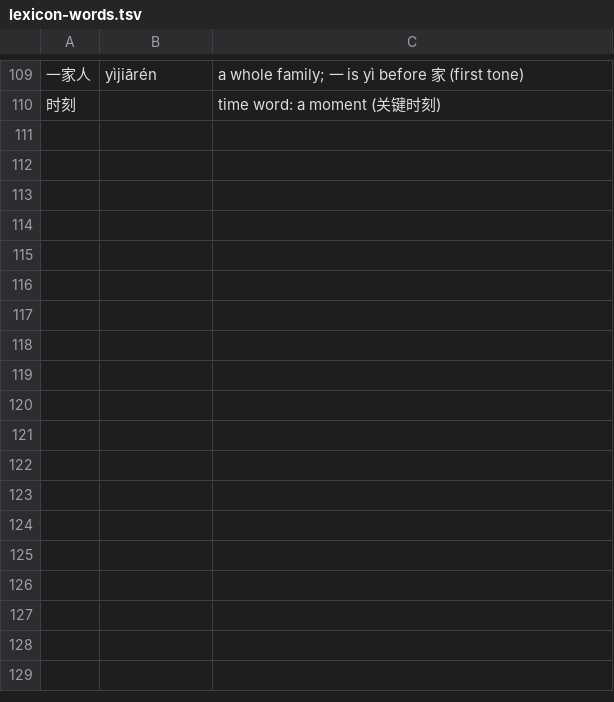
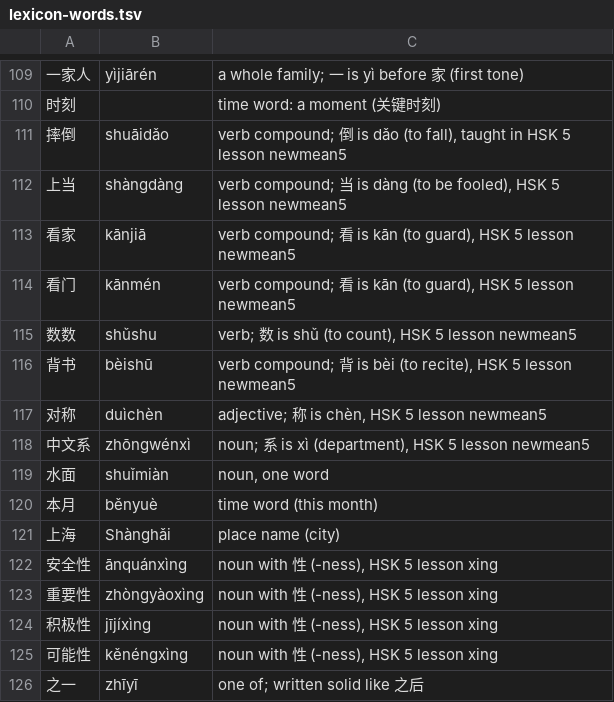
Before and after one commit to alvinyu20/hsk-path, a TSV file: content/lexicon-words.tsv, drawn as a sheet; only a part is shown, gaps mark what is left out; the diff names each change by its address in the sheet, - before the commit and + after, or states it on an @@ line.

```diff
--- a/content/lexicon-words.tsv
+++ b/content/lexicon-words.tsv
+row 111: 摔倒 | shuāidǎo | verb compound; 倒 is dǎo (to fall), taught in HSK 5 lesson newmean5
+row 112: 上当 | shàngdàng | verb compound; 当 is dàng (to be fooled), HSK 5 lesson newmean5
+row 113: 看家 | kānjiā | verb compound; 看 is kān (to guard), HSK 5 lesson newmean5
+row 114: 看门 | kānmén | verb compound; 看 is kān (to guard), HSK 5 lesson newmean5
+row 115: 数数 | shǔshu | verb; 数 is shǔ (to count), HSK 5 lesson newmean5
+row 116: 背书 | bèishū | verb compound; 背 is bèi (to recite), HSK 5 lesson newmean5
+row 117: 对称 | duìchèn | adjective; 称 is chèn, HSK 5 lesson newmean5
+row 118: 中文系 | zhōngwénxì | noun; 系 is xì (department), HSK 5 lesson newmean5
+row 119: 水面 | shuǐmiàn | noun, one word
+row 120: 本月 | běnyuè | time word (this month)
+row 121: 上海 | Shànghǎi | place name (city)
+row 122: 安全性 | ānquánxìng | noun with 性 (-ness), HSK 5 lesson xing
+row 123: 重要性 | zhòngyàoxìng | noun with 性 (-ness), HSK 5 lesson xing
+row 124: 积极性 | jījíxìng | noun with 性 (-ness), HSK 5 lesson xing
+row 125: 可能性 | kěnéngxìng | noun with 性 (-ness), HSK 5 lesson xing
+row 126: 之一 | zhīyī | one of; written solid like 之后
```
Also changed, not shown: 5 other files.
